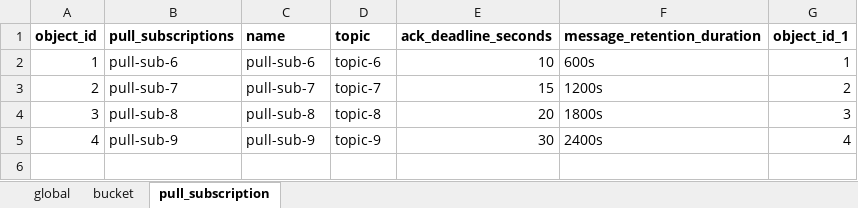
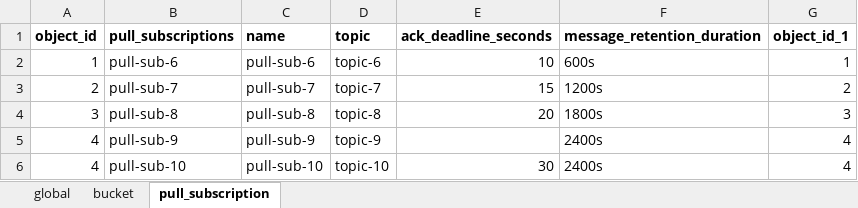
Before and after one commit to kranthimj23/devops-lab-gke, an Excel workbook: dataset/infra_sheet.xlsx, sheet pull_subscription, drawn as a sheet; values as stored, in another font and other column widths than the file's, no borders; the diff names each change by its address in the sheet, - before the commit and + after, or states it on an @@ line.

```diff
--- a/dataset/infra_sheet.xlsx (sheet pull_subscription)
+++ b/dataset/infra_sheet.xlsx (sheet pull_subscription)
-E5 (ack_deadline_seconds): 30
+E5 (ack_deadline_seconds): (empty)
+row 6: 4 | pull-sub-10 | pull-sub-10 | topic-10 | 30 | 2400s | 4
```
Also changed, not shown: 1 other file.
